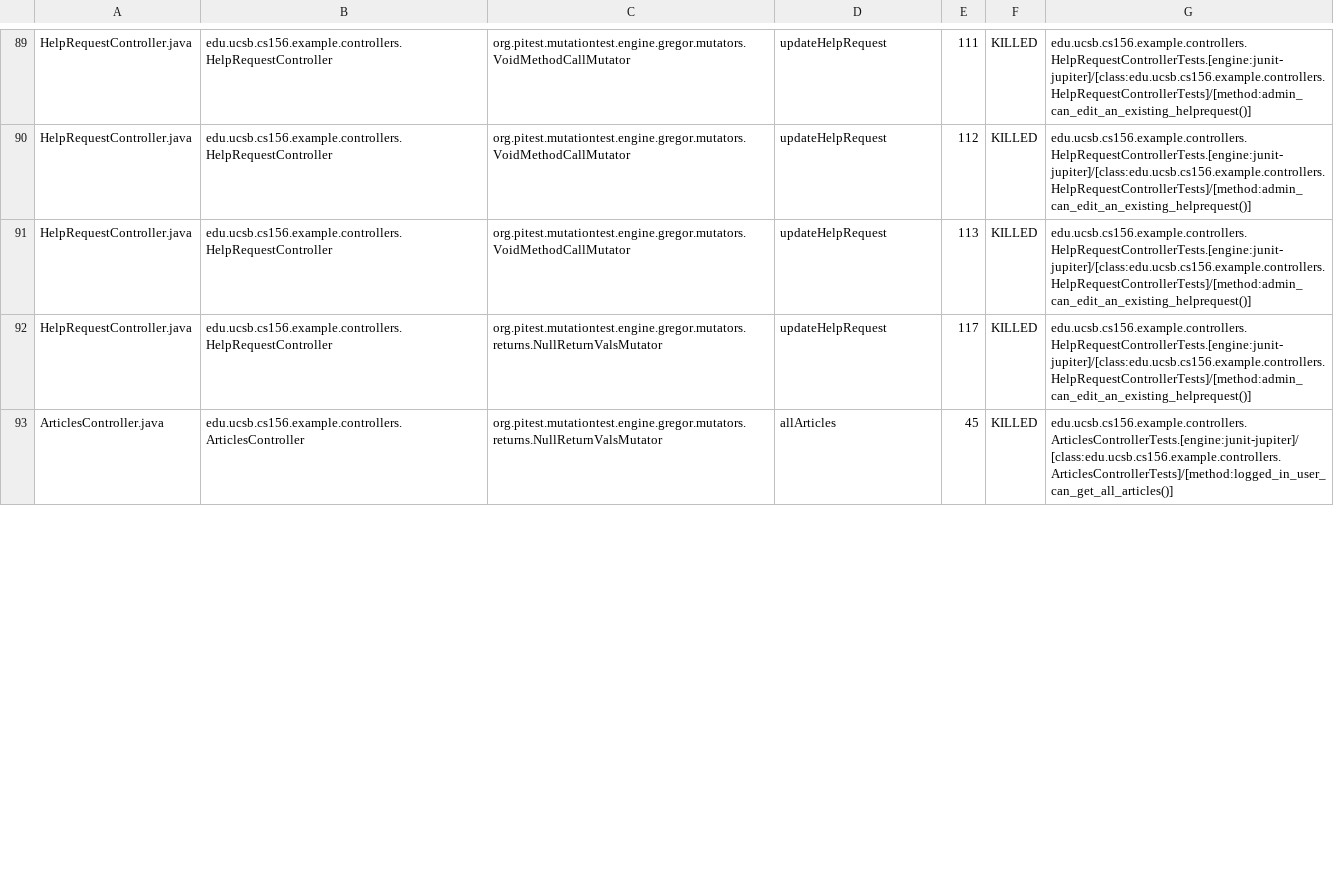
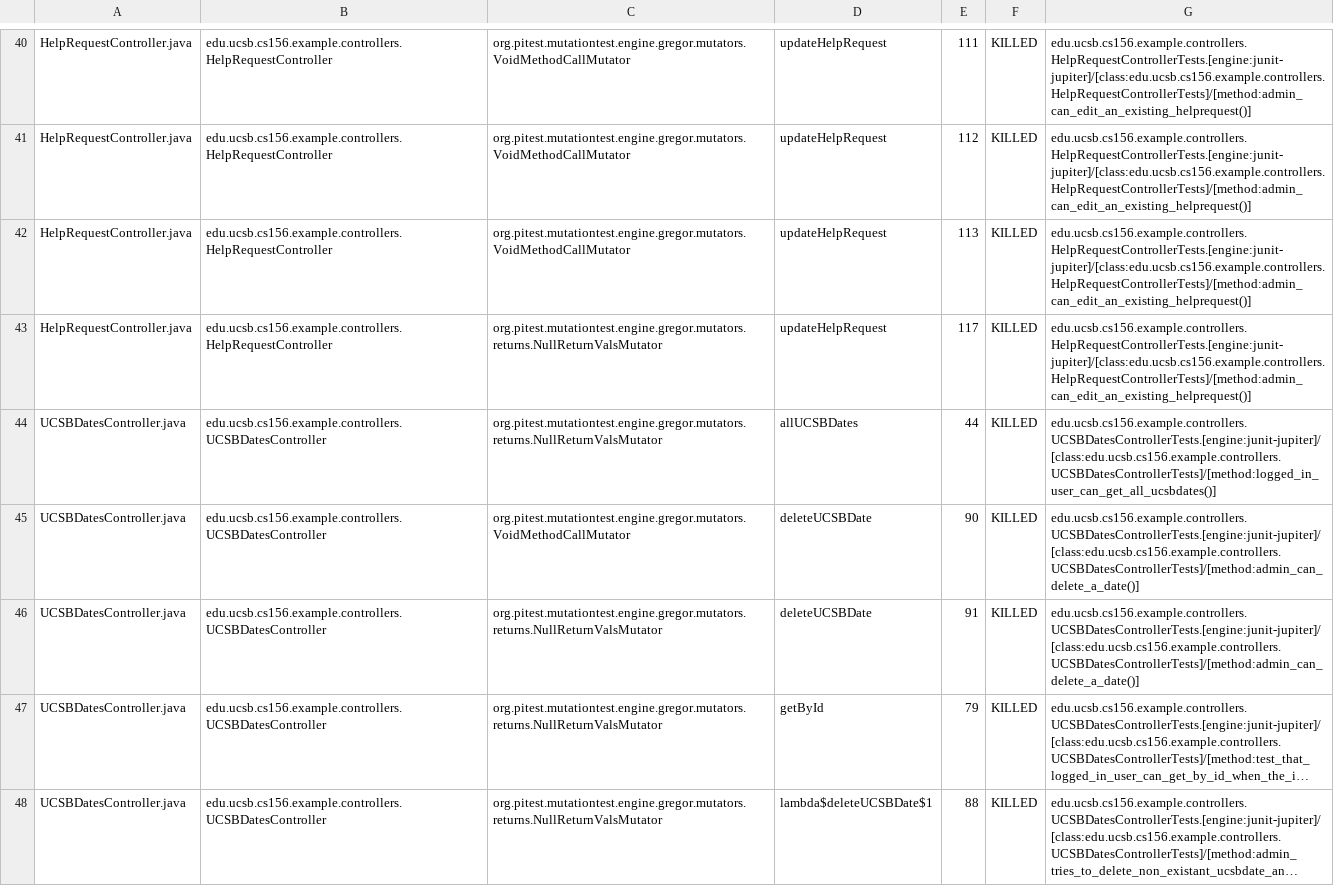
Before and after one commit to ucsb-cs156-w24/team02-w24-5pm-3, a CSV file: pitest/mutations.csv, drawn as a sheet; only a part is shown, gaps mark what is left out; long unchanged cells end in …; addresses are those after the commit; the diff covers the shown part only; the diff names each change by its address in the sheet, - before the commit and + after, or states it on an @@ line.

Commit message:
Deploying to gh-pages from @ ucsb-cs156-w24/team02-w24-5pm-3@452e97db8a19017b2560e46ea1132508b80315bb 🚀

```diff
--- a/pitest/mutations.csv
+++ b/pitest/mutations.csv
-A44: ArticlesController.java
+A44: UCSBDatesController.java
-B44: edu.ucsb.cs156.example.controllers.ArticlesController
+B44: edu.ucsb.cs156.example.controllers.UCSBDatesController
-D44: allArticles
+D44: allUCSBDates
-E44: 45
+E44: 44
-G44: edu.ucsb.cs156.example.controllers.ArticlesControllerTests.[engine:junit-jupiter]/[class:edu.ucsb.cs156.example.controllers.ArticlesControllerTests]/[method:logged_in_user_can_get_all_articles()]
+G44: edu.ucsb.cs156.example.controllers.UCSBDatesControllerTests.[engine:junit-jupiter]/[class:edu.ucsb.cs156.example.controllers.UCSBDatesControllerTests]/[method:logged_in_user_can_get_all_ucsbdates()]
@@ row 19 moved to row 45: UCSBDatesController.java @@
@@ row 20 moved to row 46: UCSBDatesController.java @@
@@ row 21 moved to row 47: UCSBDatesController.java @@
@@ row 22 moved to row 48: UCSBDatesController.java @@
```
Also changed, not shown: 3 added rows, 10 removed rows, 35 moved rows and 30 edited cells elsewhere in this file, 17 other files.
